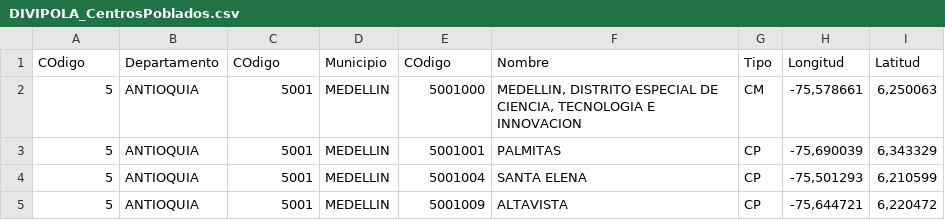
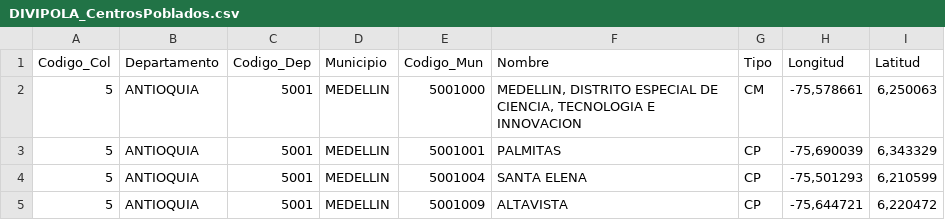
Before and after one commit to cristianossa/CRECIMIENTO-PARQUE-AUTOMOTOR-RUNT, a CSV file: DIVIPOLA_CentrosPoblados.csv, drawn as a sheet; only a part is shown.

Commit message:
Latitud y Longitud Version Final (ojala}

```diff
--- a/DIVIPOLA_CentrosPoblados.csv
+++ b/DIVIPOLA_CentrosPoblados.csv
@@ -1,3 +1,3 @@
-COdigo ;Departamento;COdigo ;Municipio;COdigo ;Nombre;"Tipo
-";Longitud;Latitud
+Codigo_Col;Departamento;Codigo_Dep ;Municipio;Codigo_Mun ;Nombre;"Tipo
+";Longitud;Latitud
 5;ANTIOQUIA;5001;MEDELLIN;5001000;MEDELLIN, DISTRITO ESPECIAL DE CIENCIA, TECNOLOGIA E INNOVACION;CM;-75,578661;6,250063
```
